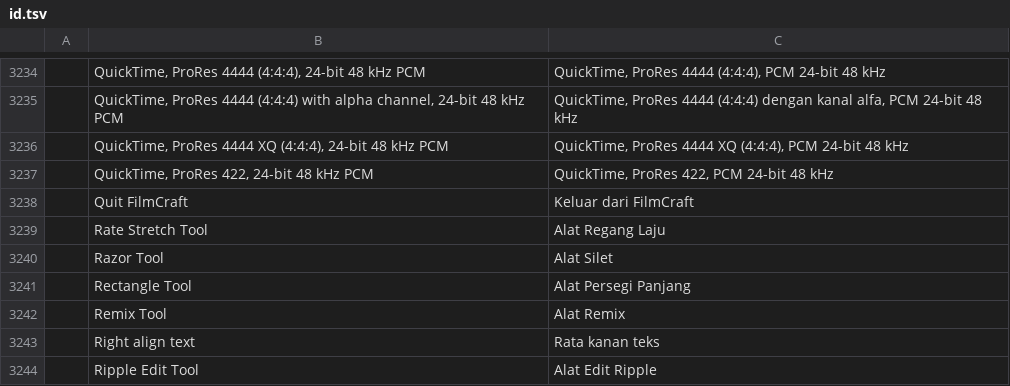
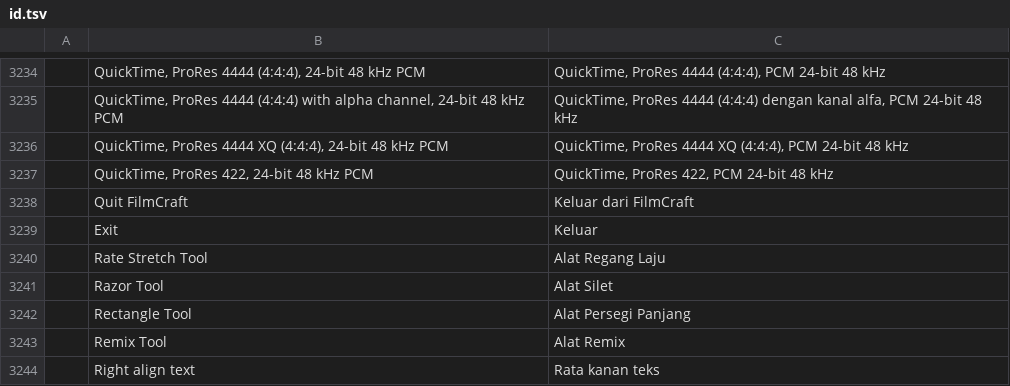
Before and after one commit to mdotstrange/filmcraft_M, a TSV file: crates/ui-egui/src/i18n/id.tsv, drawn as a sheet; only a part is shown, gaps mark what is left out; the shorter side is filled out with more unchanged rows.

```diff
--- a/crates/ui-egui/src/i18n/id.tsv
+++ b/crates/ui-egui/src/i18n/id.tsv
@@ -3238,2 +3238,3 @@
 	Quit FilmCraft	Keluar dari FilmCraft
+	Exit	Keluar
 	Rate Stretch Tool	Alat Regang Laju
```
Also changed, not shown: crates/ui-egui/src/i18n/de.tsv, crates/ui-egui/src/i18n/fr.tsv, 12 other files.
